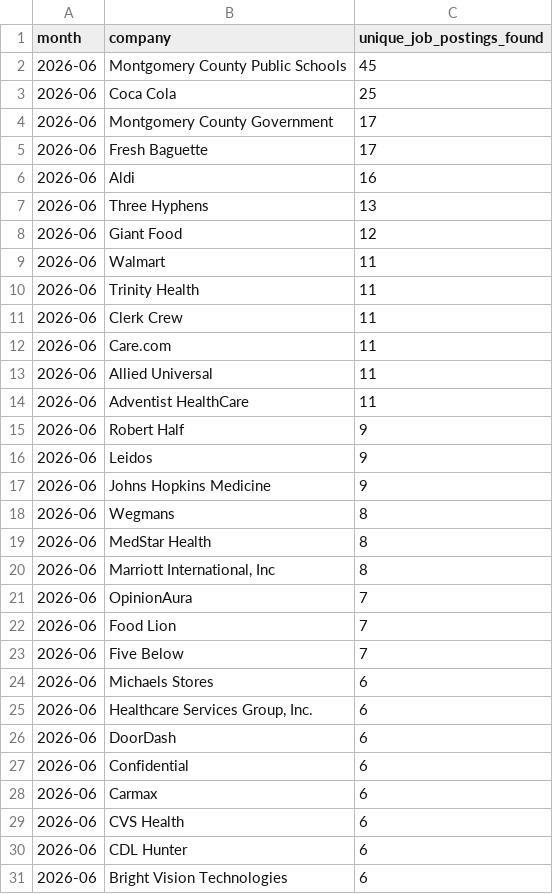
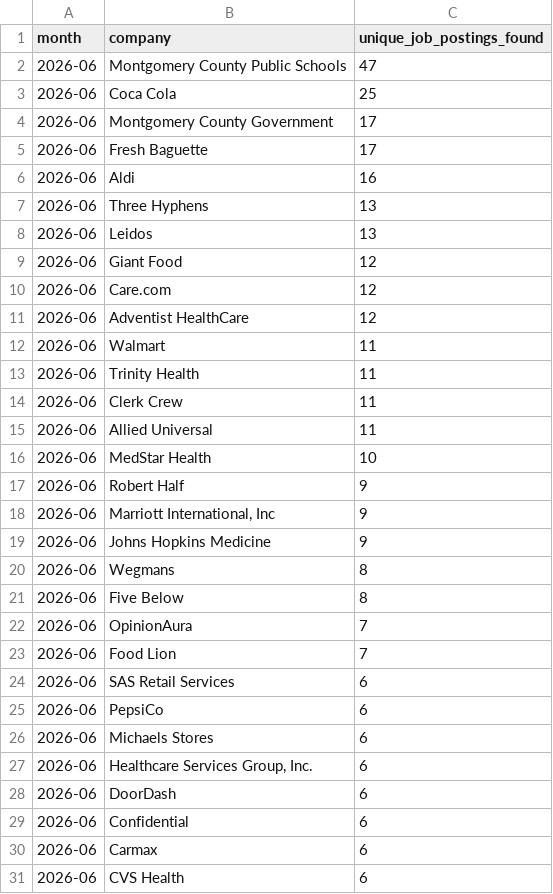
Before and after one commit to themeganerddddddd/MoCo-Hiring-Monitor, a CSV file: outputs/top_companies_2026-06.csv, drawn as a sheet.

```diff
--- a/outputs/top_companies_2026-06.csv
+++ b/outputs/top_companies_2026-06.csv
@@ -1,3 +1,3 @@
 month,company,unique_job_postings_found
-2026-06,Montgomery County Public Schools,45
+2026-06,Montgomery County Public Schools,47
 2026-06,Coca Cola,25
@@ -7,3 +7,6 @@ month,company,unique_job_postings_found
 2026-06,Three Hyphens,13
+2026-06,Leidos,13
 2026-06,Giant Food,12
+2026-06,Care.com,12
+2026-06,Adventist HealthCare,12
 2026-06,Walmart,11
@@ -11,14 +14,13 @@ month,company,unique_job_postings_found
 2026-06,Clerk Crew,11
-2026-06,Care.com,11
 2026-06,Allied Universal,11
-2026-06,Adventist HealthCare,11
+2026-06,MedStar Health,10
 2026-06,Robert Half,9
-2026-06,Leidos,9
+2026-06,"Marriott International, Inc",9
 2026-06,Johns Hopkins Medicine,9
 2026-06,Wegmans,8
-2026-06,MedStar Health,8
-2026-06,"Marriott International, Inc",8
+2026-06,Five Below,8
 2026-06,OpinionAura,7
 2026-06,Food Lion,7
-2026-06,Five Below,7
+2026-06,SAS Retail Services,6
+2026-06,PepsiCo,6
 2026-06,Michaels Stores,6
@@ -29,3 +31 @@ month,company,unique_job_postings_found
 2026-06,CVS Health,6
-2026-06,CDL Hunter,6
-2026-06,Bright Vision Technologies,6
```
Also changed, not shown: 11 other files.
